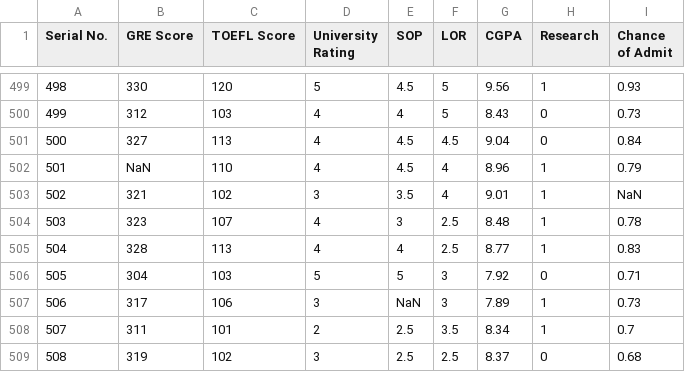
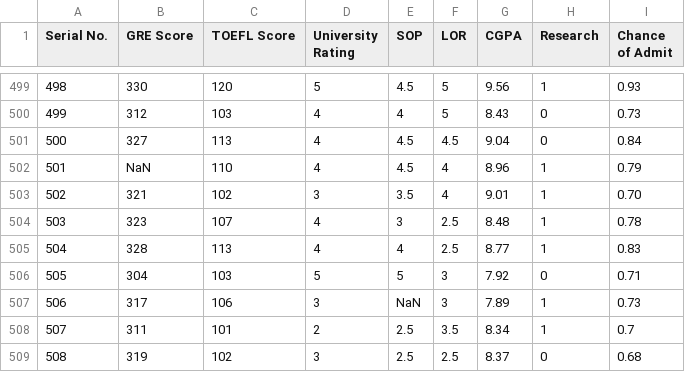
Before and after one commit to MauGutierrez/Master-AI, a CSV file: Aprendizaje Supervisado/Prueba Final/data/admission.csv, drawn as a sheet; only a part is shown, gaps mark what is left out.

```diff
--- a/Aprendizaje Supervisado/Prueba Final/data/admission.csv
+++ b/Aprendizaje Supervisado/Prueba Final/data/admission.csv
@@ -502,3 +502,3 @@ Serial No.,GRE Score,TOEFL Score,University Rating,SOP,LOR ,CGPA,Research,Chance
 501,NaN,110,4,4.5,4,8.96,1,0.79
-502,321,102,3,3.5,4,9.01,1,NaN
+502,321,102,3,3.5,4,9.01,1,0.70
 503,323,107,4,3,2.5,8.48,1,0.78
```
Also changed, not shown: 11 other files.
